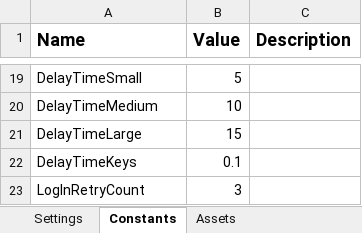
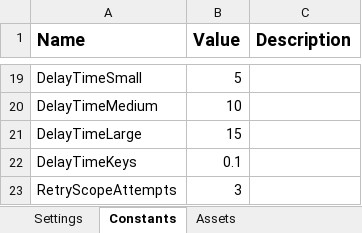
Before and after one commit to ok-omes-escrow/P004_SP003_090_NewHireCommunication_WorkdayDispositionApproval_Performer, an Excel workbook: Data/Config.xlsx, sheet Constants, drawn as a sheet; only a part is shown, gaps mark what is left out; values as stored, in another font and other column widths than the file's, no borders; the diff names each change by its address in the sheet, - before the commit and + after, or states it on an @@ line.

```diff
--- a/Data/Config.xlsx (sheet Constants)
+++ b/Data/Config.xlsx (sheet Constants)
-A23 (Name): LogInRetryCount
+A23 (Name): RetryScopeAttempts
```
Also changed, not shown: sheet Assets, sheet Settings, 3 other files.
